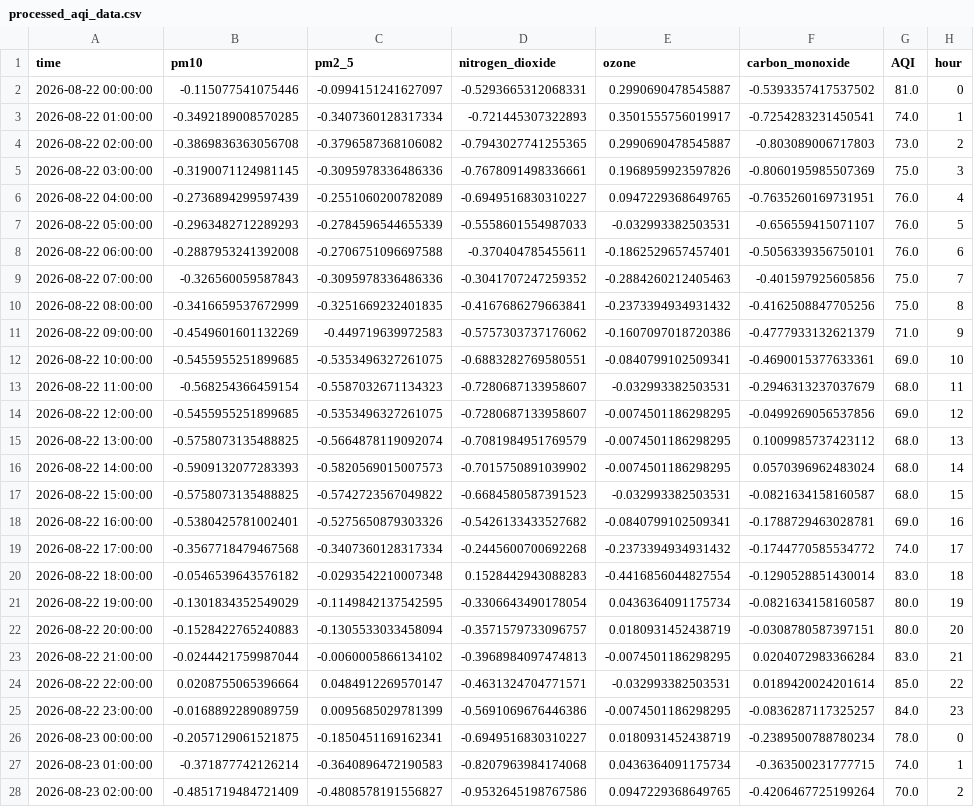
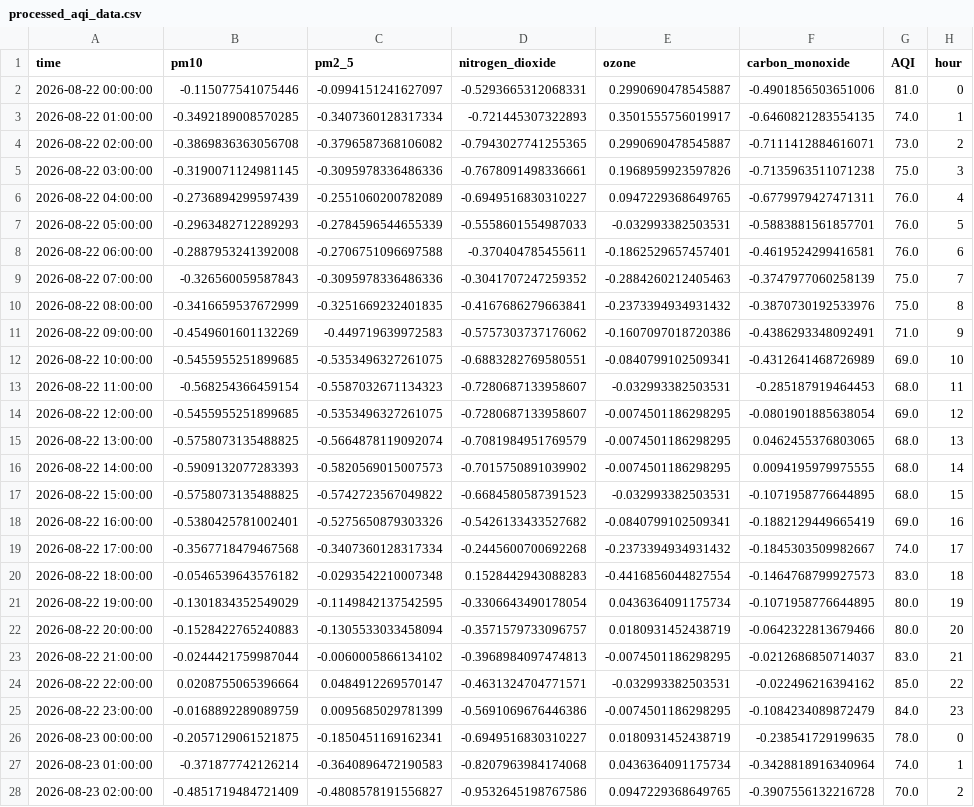
Before and after one commit to Aza126/repo1, a CSV file: processed_aqi_data.csv, drawn as a sheet; only a part is shown; the diff covers the shown part only; the diff names each change by its address in the sheet, - before the commit and + after, or states it on an @@ line.

```diff
--- a/processed_aqi_data.csv
+++ b/processed_aqi_data.csv
-F2 (carbon_monoxide): -0.5393357417537502
+F2 (carbon_monoxide): -0.4901856503651006
-F3 (carbon_monoxide): -0.7254283231450541
+F3 (carbon_monoxide): -0.6460821283554135
-F4 (carbon_monoxide): -0.803089006717803
+F4 (carbon_monoxide): -0.7111412884616071
-F5 (carbon_monoxide): -0.8060195985507369
+F5 (carbon_monoxide): -0.7135963511071238
-F6 (carbon_monoxide): -0.7635260169731951
+F6 (carbon_monoxide): -0.6779979427471311
-F7 (carbon_monoxide): -0.656559415071107
+F7 (carbon_monoxide): -0.5883881561857701
-F8 (carbon_monoxide): -0.5056339356750101
+F8 (carbon_monoxide): -0.4619524299416581
-F9 (carbon_monoxide): -0.401597925605856
+F9 (carbon_monoxide): -0.3747977060258139
-F10 (carbon_monoxide): -0.4162508847705256
+F10 (carbon_monoxide): -0.3870730192533976
-F11 (carbon_monoxide): -0.4777933132621379
+F11 (carbon_monoxide): -0.4386293348092491
-F12 (carbon_monoxide): -0.4690015377633361
+F12 (carbon_monoxide): -0.4312641468726989
-F13 (carbon_monoxide): -0.2946313237037679
+F13 (carbon_monoxide): -0.285187919464453
-F14 (carbon_monoxide): -0.0499269056537856
+F14 (carbon_monoxide): -0.0801901885638054
-F15 (carbon_monoxide): 0.1009985737423112
+F15 (carbon_monoxide): 0.0462455376803065
-F16 (carbon_monoxide): 0.0570396962483024
+F16 (carbon_monoxide): 0.0094195979975555
-F17 (carbon_monoxide): -0.0821634158160587
+F17 (carbon_monoxide): -0.1071958776644895
-F18 (carbon_monoxide): -0.1788729463028781
+F18 (carbon_monoxide): -0.1882129449665419
-F19 (carbon_monoxide): -0.1744770585534772
+F19 (carbon_monoxide): -0.1845303509982667
-F20 (carbon_monoxide): -0.1290528851430014
+F20 (carbon_monoxide): -0.1464768799927573
-F21 (carbon_monoxide): -0.0821634158160587
+F21 (carbon_monoxide): -0.1071958776644895
-F22 (carbon_monoxide): -0.0308780587397151
+F22 (carbon_monoxide): -0.0642322813679466
-F23 (carbon_monoxide): 0.0204072983366284
+F23 (carbon_monoxide): -0.0212686850714037
-F24 (carbon_monoxide): 0.0189420024201614
+F24 (carbon_monoxide): -0.022496216394162
-F25 (carbon_monoxide): -0.0836287117325257
+F25 (carbon_monoxide): -0.1084234089872479
-F26 (carbon_monoxide): -0.2389500788780234
+F26 (carbon_monoxide): -0.238541729199635
-F27 (carbon_monoxide): -0.363500231777715
+F27 (carbon_monoxide): -0.3428818916340964
-F28 (carbon_monoxide): -0.4206467725199264
+F28 (carbon_monoxide): -0.3907556132216728
```
Also changed, not shown: 119 edited cells elsewhere in this file, raw_aqi_data.csv.
